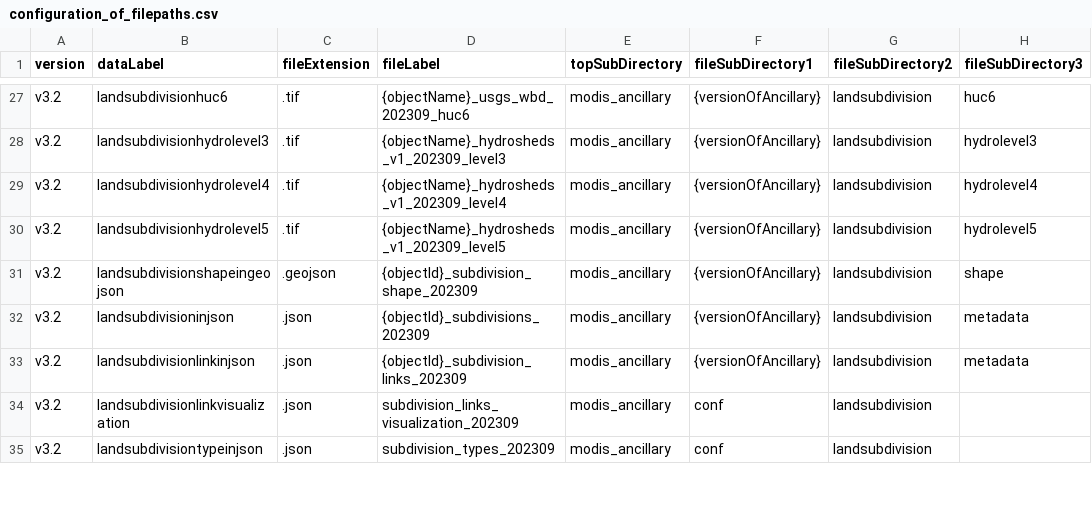
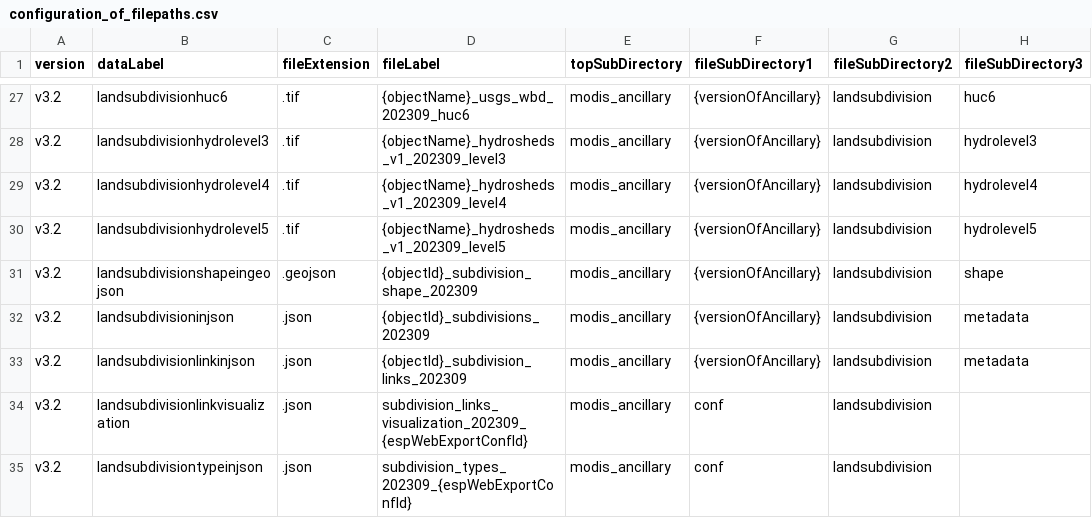
Before and after one commit to RittgerLabGroup/SPIRES_2025_0_1, a CSV file: tbx/conf/configuration_of_filepaths.csv, drawn as a sheet; only a part is shown, gaps mark what is left out; the diff covers the shown part only; the diff names each change by its address in the sheet, - before the commit and + after, or states it on an @@ line.

Commit message:
conf_filepaths.csv: add modscagdrfs nrt nsidc nc filepath.

```diff
--- a/tbx/conf/configuration_of_filepaths.csv
+++ b/tbx/conf/configuration_of_filepaths.csv
-D34 (fileLabel): subdivision_links_visualization_202309
+D34 (fileLabel): subdivision_links_visualization_202309_{espWebExportConfId}
-D35 (fileLabel): subdivision_types_202309
+D35 (fileLabel): subdivision_types_202309_{espWebExportConfId}
```
Also changed, not shown: 1 added row and 10 edited cells elsewhere in this file.
